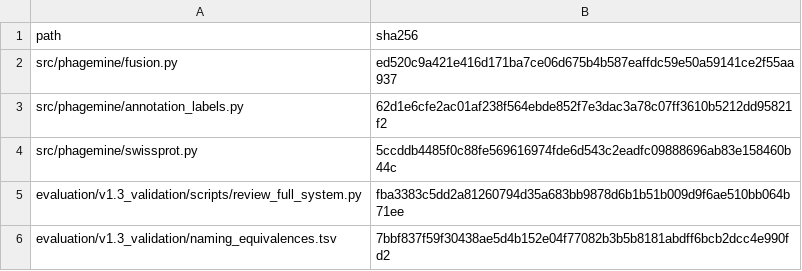
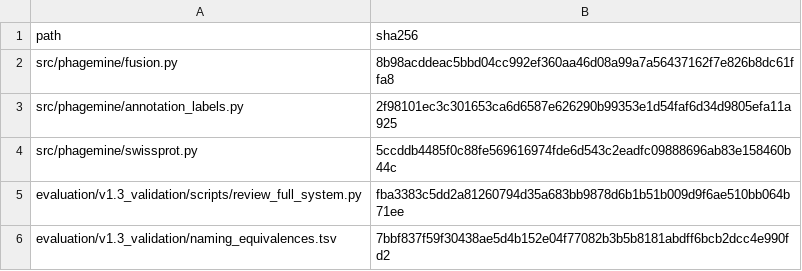
Before and after one commit to emmannaemeka/PhageMine, a TSV file: evaluation/v1.3_validation/results/full-system/code_checksums.tsv, drawn as a sheet.

```diff
--- a/evaluation/v1.3_validation/results/full-system/code_checksums.tsv
+++ b/evaluation/v1.3_validation/results/full-system/code_checksums.tsv
@@ -1,4 +1,4 @@
 path	sha256
-src/phagemine/fusion.py	ed520c9a421e416d171ba7ce06d675b4b587eaffdc59e50a59141ce2f55aa937
-src/phagemine/annotation_labels.py	62d1e6cfe2ac01af238f564ebde852f7e3dac3a78c07ff3610b5212dd95821f2
+src/phagemine/fusion.py	8b98acddeac5bbd04cc992ef360aa46d08a99a7a56437162f7e826b8dc61ffa8
+src/phagemine/annotation_labels.py	2f98101ec3c301653ca6d6587e626290b99353e1d54faf6d34d9805efa11a925
 src/phagemine/swissprot.py	5ccddb4485f0c88fe569616974fde6d543c2eadfc09888696ab83e158460b44c
```
Also changed, not shown: evaluation/v1.3_validation/results/full-system/all_product_names.tsv, evaluation/v1.3_validation/results/full-system/current-evaluation/combined/scores/locus_results.tsv, 28 other files.
